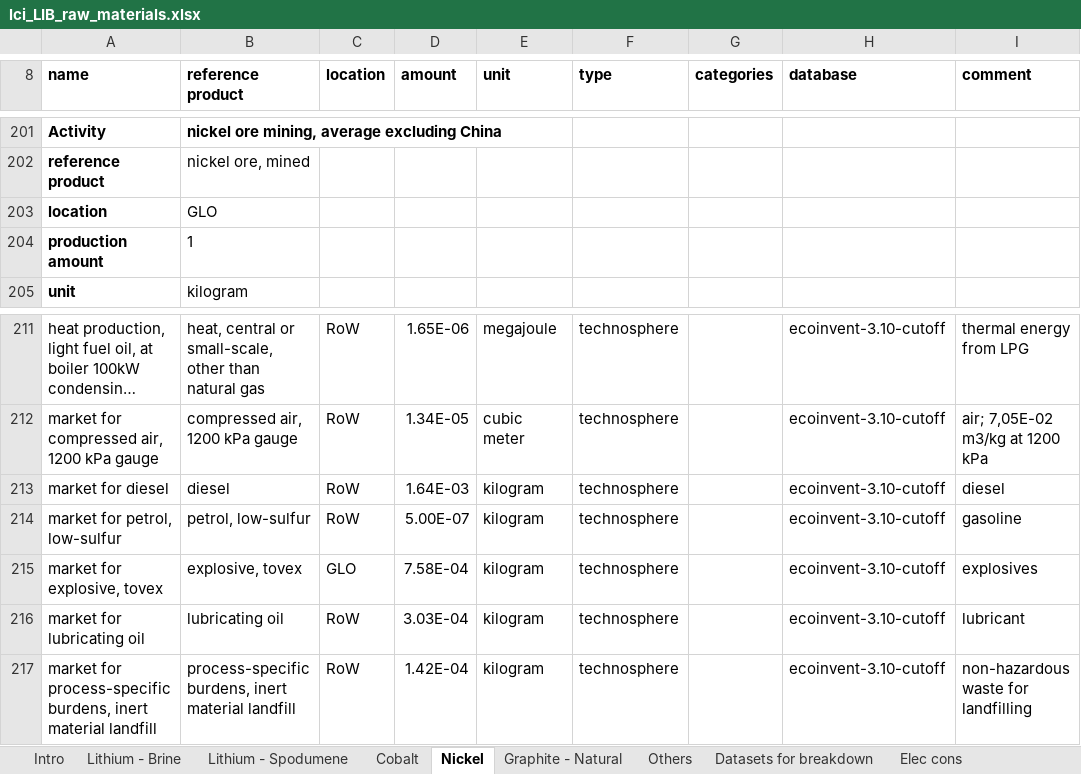
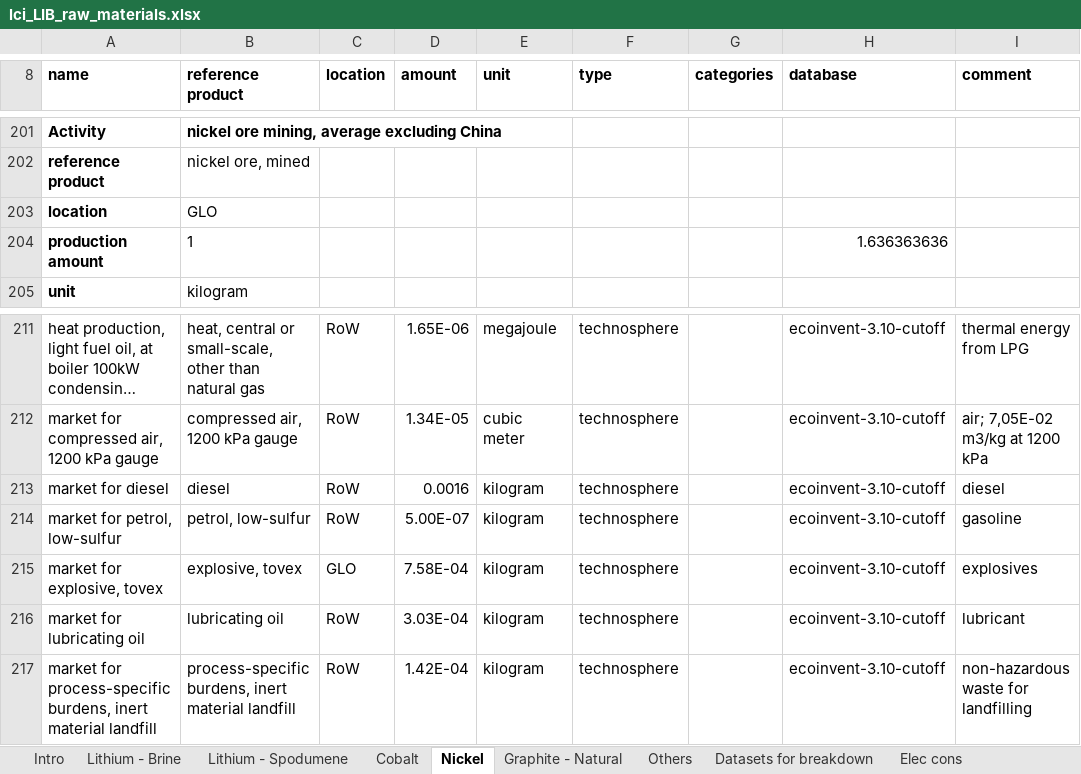
Before and after one commit to robyistrate/decarbonization_LIB_raw_materials, an Excel workbook: data/lci_LIB_raw_materials.xlsx, sheet Nickel, drawn as a sheet; only a part is shown, gaps mark what is left out; long unchanged cells end in …; values as stored, in another font and other column widths than the file's, no borders; the diff names each change by its address in the sheet, - before the commit and + after, or states it on an @@ line.

Commit message:
update data

```diff
--- a/data/lci_LIB_raw_materials.xlsx (sheet Nickel)
+++ b/data/lci_LIB_raw_materials.xlsx (sheet Nickel)
-H204 (database): (empty)
+H204 (database): 1.636363636
-D213 (amount): 1.64E-03
+D213 (amount): 0.0016
```
Also changed, not shown: data/IEA_Minerals demand.xlsx, 1 other file.
